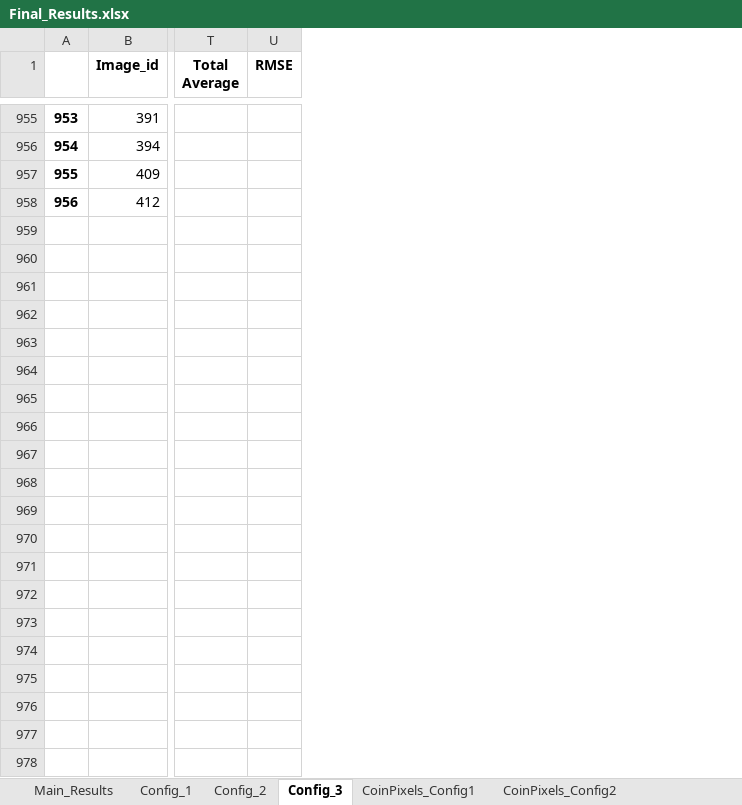
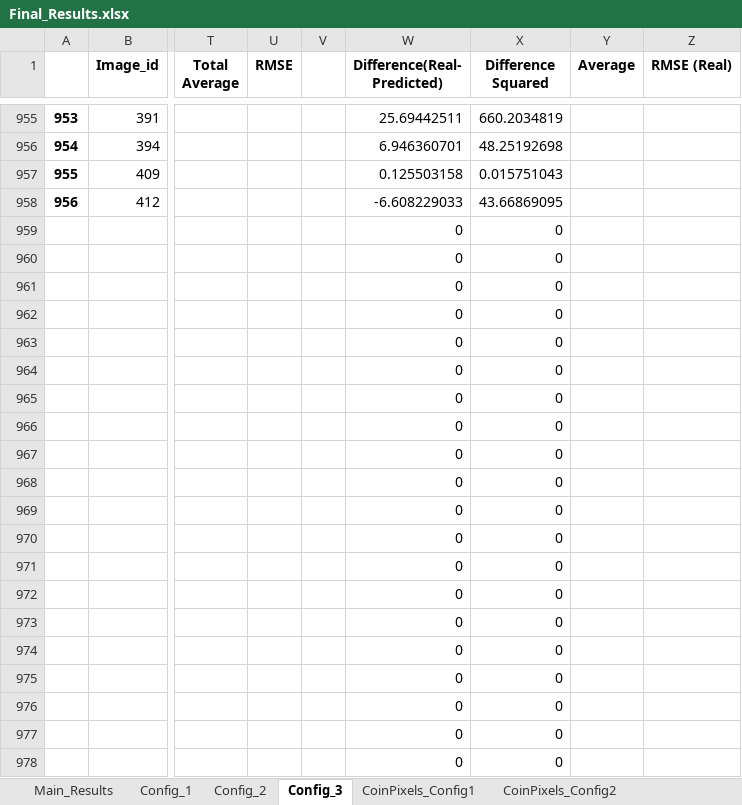
Before and after one commit to MatteiVella/Thesis, an Excel workbook: Thesis_Code/food_mask/Final_Results.xlsx, sheet Config_3, drawn as a sheet; only a part is shown, gaps mark what is left out; values as stored, in another font and other column widths than the file's, no borders; rows hold the shown columns only; the diff covers the shown part only; the diff names each change by its address in the sheet, - before the commit and + after, or states it on an @@ line.

```diff
--- a/Thesis_Code/food_mask/Final_Results.xlsx (sheet Config_3)
+++ b/Thesis_Code/food_mask/Final_Results.xlsx (sheet Config_3)
+column V, empty
+column W (Difference(Real- Predicted)), rows 955-959: 25.69442511 | 6.946360701 | 0.125503158 | -6.608229033 | 0
+column X (Difference Squared), rows 955-959: 660.2034819 | 48.25192698 | 0.015751043 | 43.66869095 | 0
+column Y (Average), empty
+column Z (RMSE (Real)), empty
+row 960:  |  |  |  |  | 0 | 0
+row 961:  |  |  |  |  | 0 | 0
+row 962:  |  |  |  |  | 0 | 0
+row 963:  |  |  |  |  | 0 | 0
+row 964:  |  |  |  |  | 0 | 0
+row 965:  |  |  |  |  | 0 | 0
+row 966:  |  |  |  |  | 0 | 0
+row 967:  |  |  |  |  | 0 | 0
+row 968:  |  |  |  |  | 0 | 0
+row 969:  |  |  |  |  | 0 | 0
+row 970:  |  |  |  |  | 0 | 0
+row 971:  |  |  |  |  | 0 | 0
+row 972:  |  |  |  |  | 0 | 0
+row 973:  |  |  |  |  | 0 | 0
+row 974:  |  |  |  |  | 0 | 0
+row 975:  |  |  |  |  | 0 | 0
+row 976:  |  |  |  |  | 0 | 0
+row 977:  |  |  |  |  | 0 | 0
+row 978:  |  |  |  |  | 0 | 0
```
Also changed, not shown: 88 added rows, 1 edited cell and cell formats elsewhere in this sheet, sheet Config_2, sheet Config_1, sheet Main_Results, sheet ConfigSheet, 3 other files.
